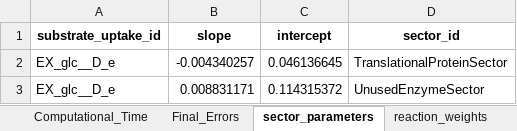
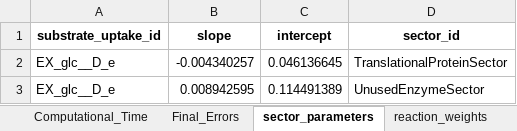
Before and after one commit to iAMB-RWTH-Aachen/PAMparametrizer, an Excel workbook: Results/2_parametrization/diagnostics/pam_parametrizer_diagnostics_8.xlsx, sheet sector_parameters, drawn as a sheet; values as stored, in another font and other column widths than the file's, no borders; the diff names each change by its address in the sheet, - before the commit and + after, or states it on an @@ line.

Commit message:
new cluster results with reverse parameters configured correctly

```diff
--- a/Results/2_parametrization/diagnostics/pam_parametrizer_diagnostics_8.xlsx (sheet sector_parameters)
+++ b/Results/2_parametrization/diagnostics/pam_parametrizer_diagnostics_8.xlsx (sheet sector_parameters)
-B3 (slope): 0.008831171
+B3 (slope): 0.008942595
-C3 (intercept): 0.114315372
+C3 (intercept): 0.114491389
```
Also changed, not shown: sheet Best_Individuals, sheet Computational_Time, sheet Final_Errors, Results/2_parametrization/diagnostics/pam_parametrizer_diagnostics_1.xlsx, Results/2_parametrization/diagnostics/pam_parametrizer_diagnostics_2.xlsx, 24 other files.
